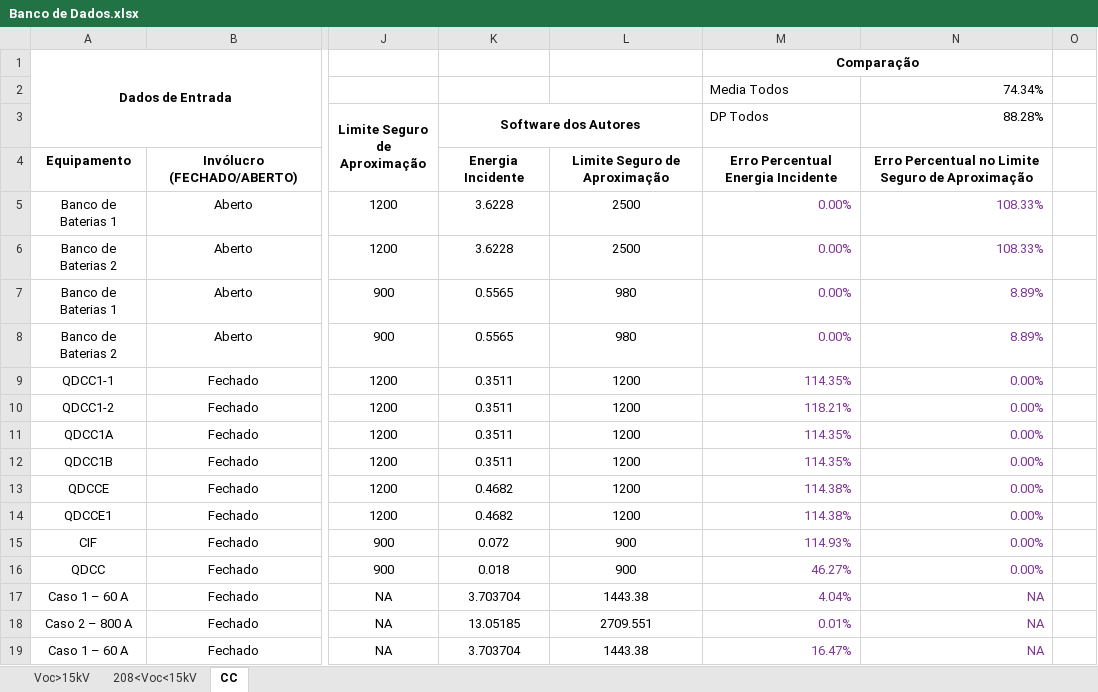
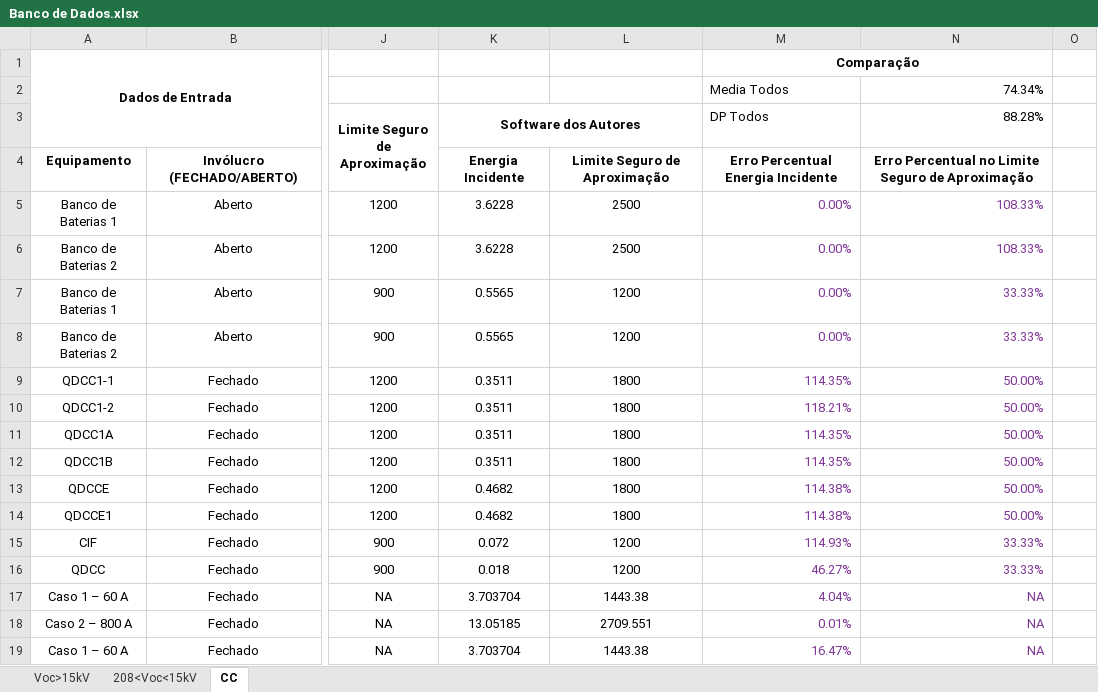
Before and after one commit to CleidsonFavalessa/TCC_EI, an Excel workbook: Banco de Dados.xlsx, sheet CC, drawn as a sheet; only a part is shown, gaps mark what is left out; values as stored, in another font and other column widths than the file's, no borders; charts and pictures not drawn; the diff covers the shown part only; the diff names each change by its address in the sheet, - before the commit and + after, or states it on an @@ line.

Commit message:
Add files via upload

```diff
--- a/Banco de Dados.xlsx (sheet CC)
+++ b/Banco de Dados.xlsx (sheet CC)
-L7:L8: 980
+L7:L8: 1200
-N7:N8 (88.28%): 8.89%
+N7:N8 (88.28%): 33.33%
-L9:L14: 1200
+L9:L14: 1800
-N9:N14 (88.28%): 0.00%
+N9:N14 (88.28%): 50.00%
-L15:L16: 900
+L15:L16: 1200
-N15:N16 (88.28%): 0.00%
+N15:N16 (88.28%): 33.33%
```
Also changed, not shown: 18 edited cells elsewhere in this sheet, charts or pictures.
